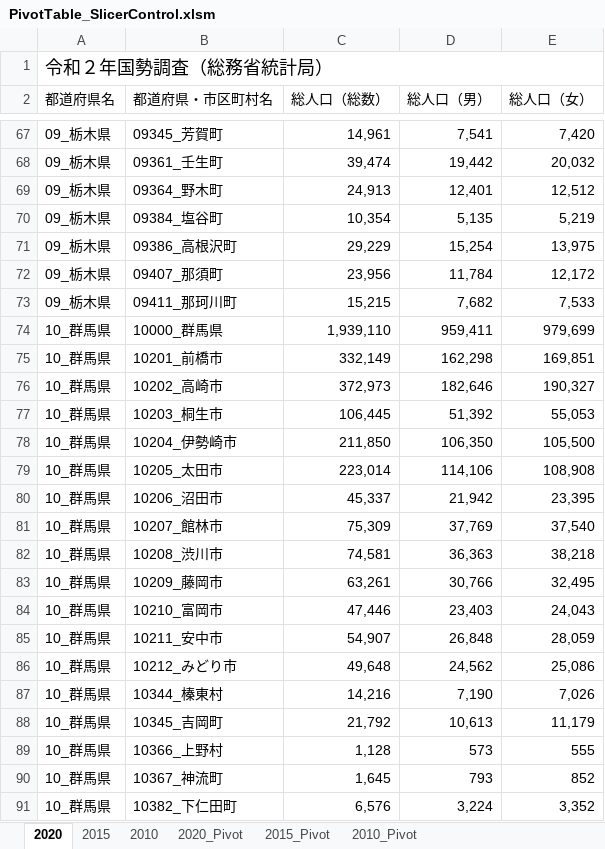
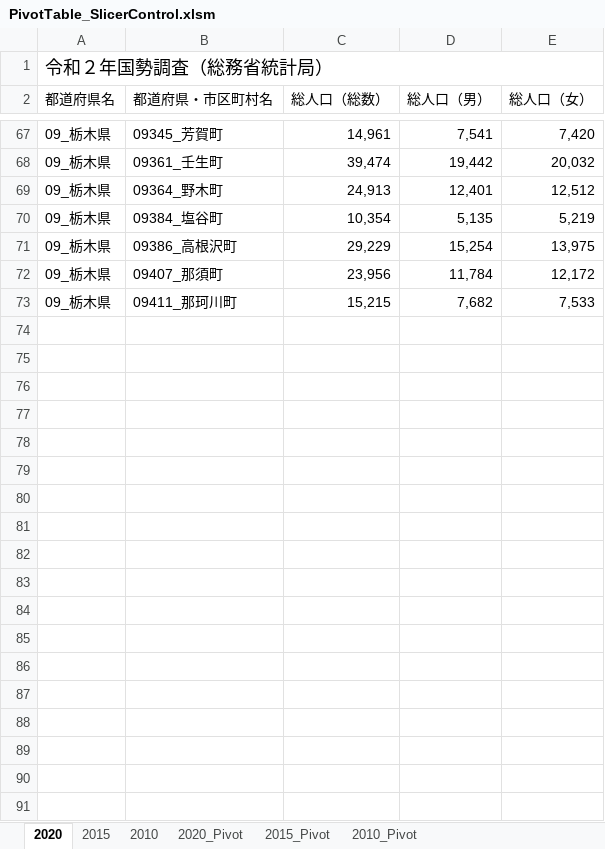
Before and after one commit to rie1234k/ExcelVBA_Tips, an Excel workbook: SlicerControl/PivotTable_SlicerControl.xlsm, sheet 2020, drawn as a sheet; only a part is shown, gaps mark what is left out; values as stored, in another font and other column widths than the file's, no borders; charts and pictures and table styles not drawn; the diff covers the shown part only; the diff names each change by its address in the sheet, - before the commit and + after, or states it on an @@ line.

```diff
--- a/SlicerControl/PivotTable_SlicerControl.xlsm (sheet 2020)
+++ b/SlicerControl/PivotTable_SlicerControl.xlsm (sheet 2020)
@@ row 74 hidden: 10_群馬県 | 10000_群馬県 | 1,939,110 | 959,411 | 979,699 @@
@@ row 75 hidden: 10_群馬県 | 10201_前橋市 | 332,149 | 162,298 | 169,851 @@
@@ row 76 hidden: 10_群馬県 | 10202_高崎市 | 372,973 | 182,646 | 190,327 @@
@@ row 77 hidden: 10_群馬県 | 10203_桐生市 | 106,445 | 51,392 | 55,053 @@
@@ row 78 hidden: 10_群馬県 | 10204_伊勢崎市 | 211,850 | 106,350 | 105,500 @@
@@ row 79 hidden: 10_群馬県 | 10205_太田市 | 223,014 | 114,106 | 108,908 @@
@@ row 80 hidden: 10_群馬県 | 10206_沼田市 | 45,337 | 21,942 | 23,395 @@
@@ row 81 hidden: 10_群馬県 | 10207_館林市 | 75,309 | 37,769 | 37,540 @@
@@ row 82 hidden: 10_群馬県 | 10208_渋川市 | 74,581 | 36,363 | 38,218 @@
@@ row 83 hidden: 10_群馬県 | 10209_藤岡市 | 63,261 | 30,766 | 32,495 @@
@@ row 84 hidden: 10_群馬県 | 10210_富岡市 | 47,446 | 23,403 | 24,043 @@
@@ row 85 hidden: 10_群馬県 | 10211_安中市 | 54,907 | 26,848 | 28,059 @@
@@ row 86 hidden: 10_群馬県 | 10212_みどり市 | 49,648 | 24,562 | 25,086 @@
@@ row 87 hidden: 10_群馬県 | 10344_榛東村 | 14,216 | 7,190 | 7,026 @@
@@ row 88 hidden: 10_群馬県 | 10345_吉岡町 | 21,792 | 10,613 | 11,179 @@
@@ row 89 hidden: 10_群馬県 | 10366_上野村 | 1,128 | 573 | 555 @@
@@ row 90 hidden: 10_群馬県 | 10367_神流町 | 1,645 | 793 | 852 @@
@@ row 91 hidden: 10_群馬県 | 10382_下仁田町 | 6,576 | 3,224 | 3,352 @@
```
Also changed, not shown: 325 hidden or unhidden rows elsewhere in this sheet, sheet 2010, sheet 2015, sheet 2010_Pivot, sheet 2015_Pivot, sheet 2020_Pivot, charts or pictures.
